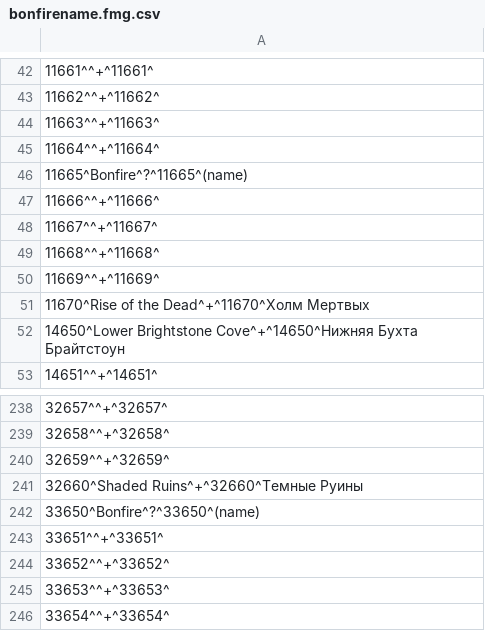
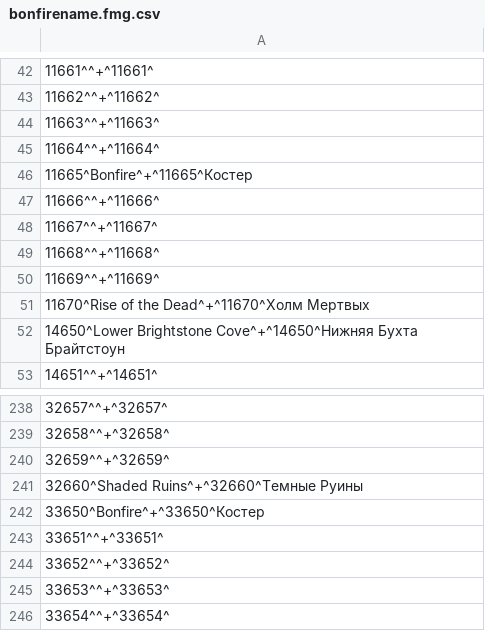
Before and after one commit to Exsodium/ds2-ru-localization, a CSV file: runglish_csv_text/text/runglish/bonfirename.fmg.csv, drawn as a sheet; only a part is shown, gaps mark what is left out; the diff names each change by its address in the sheet, - before the commit and + after, or states it on an @@ line.

Commit message:
Fully translate file

```diff
--- a/runglish_csv_text/text/runglish/bonfirename.fmg.csv
+++ b/runglish_csv_text/text/runglish/bonfirename.fmg.csv
-A46: 11665^Bonfire^?^11665^(name)
+A46: 11665^Bonfire^+^11665^Костер
-A242: 33650^Bonfire^?^33650^(name)
+A242: 33650^Bonfire^+^33650^Костер
```
